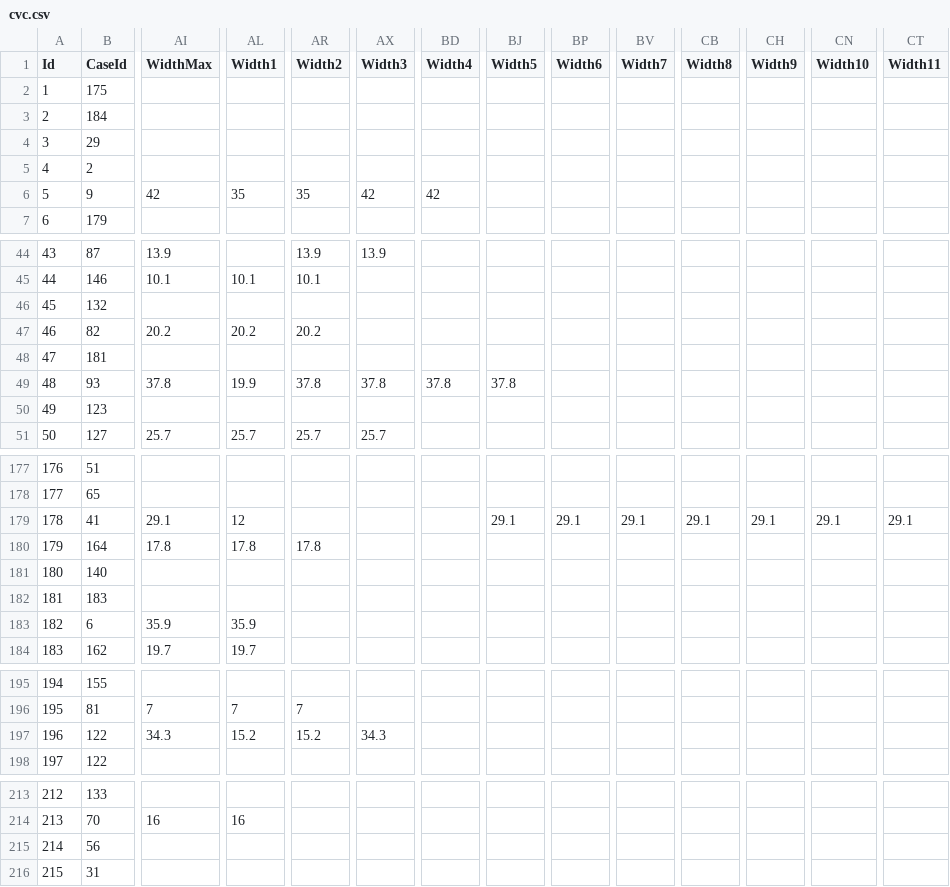
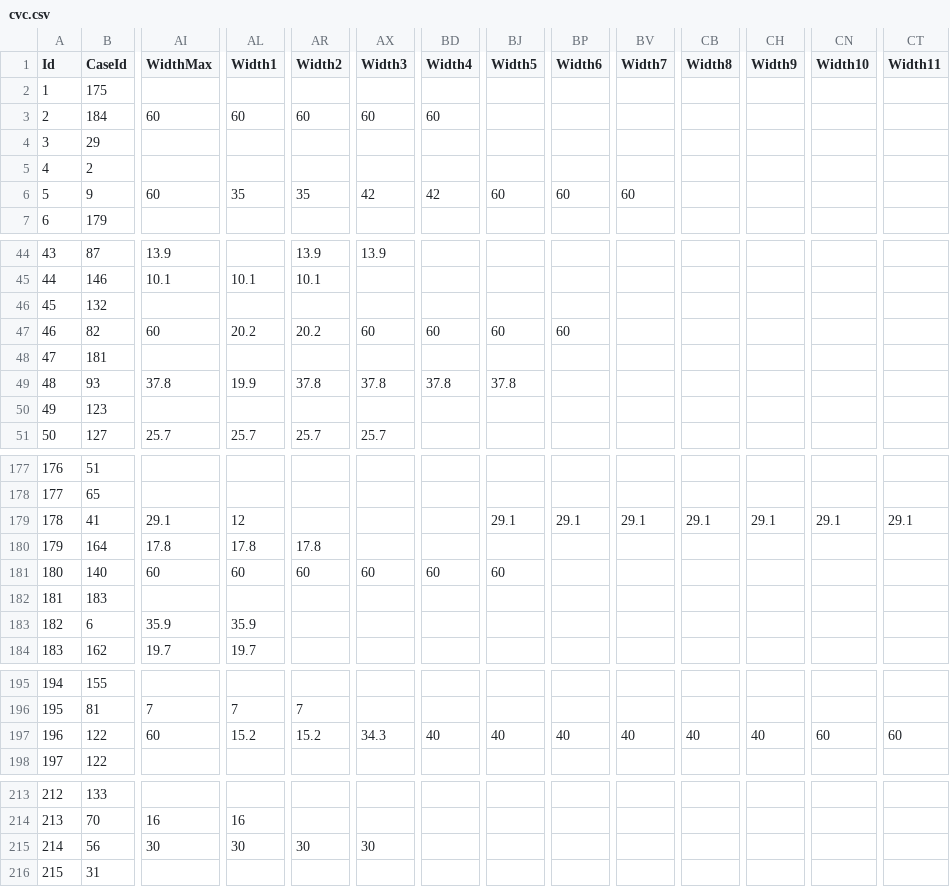
Before and after one commit to umg-minai/crt, a CSV file: data/extdata/cvc.csv, drawn as a sheet; only a part is shown, gaps mark what is left out; the diff covers the shown part only; the diff names each change by its address in the sheet, - before the commit and + after, or states it on an @@ line.

Commit message:
fix: extend height/lenght parser to recognize >6 as 6

```diff
--- a/data/extdata/cvc.csv
+++ b/data/extdata/cvc.csv
-AI3 (WidthMax): (empty)
+AI3 (WidthMax): 60
-AL3 (Width1): (empty)
+AL3 (Width1): 60
-AR3 (Width2): (empty)
+AR3 (Width2): 60
-AX3 (Width3): (empty)
+AX3 (Width3): 60
-BD3 (Width4): (empty)
+BD3 (Width4): 60
-AI6 (WidthMax): 42
+AI6 (WidthMax): 60
-BJ6 (Width5): (empty)
+BJ6 (Width5): 60
-BP6 (Width6): (empty)
+BP6 (Width6): 60
-BV6 (Width7): (empty)
+BV6 (Width7): 60
-AI47 (WidthMax): 20.2
+AI47 (WidthMax): 60
-AX47 (Width3): (empty)
+AX47 (Width3): 60
-BD47 (Width4): (empty)
+BD47 (Width4): 60
-BJ47 (Width5): (empty)
+BJ47 (Width5): 60
-BP47 (Width6): (empty)
+BP47 (Width6): 60
-AI181 (WidthMax): (empty)
+AI181 (WidthMax): 60
-AL181 (Width1): (empty)
+AL181 (Width1): 60
-AR181 (Width2): (empty)
+AR181 (Width2): 60
-AX181 (Width3): (empty)
+AX181 (Width3): 60
-BD181 (Width4): (empty)
+BD181 (Width4): 60
-BJ181 (Width5): (empty)
+BJ181 (Width5): 60
-AI197 (WidthMax): 34.3
+AI197 (WidthMax): 60
-BD197 (Width4): (empty)
+BD197 (Width4): 40
-BJ197 (Width5): (empty)
+BJ197 (Width5): 40
-BP197 (Width6): (empty)
+BP197 (Width6): 40
-BV197 (Width7): (empty)
+BV197 (Width7): 40
-CB197 (Width8): (empty)
+CB197 (Width8): 40
-CH197 (Width9): (empty)
+CH197 (Width9): 40
-CN197 (Width10): (empty)
+CN197 (Width10): 60
-CT197 (Width11): (empty)
+CT197 (Width11): 60
-AI215 (WidthMax): (empty)
+AI215 (WidthMax): 30
-AL215 (Width1): (empty)
+AL215 (Width1): 30
-AR215 (Width2): (empty)
+AR215 (Width2): 30
-AX215 (Width3): (empty)
+AX215 (Width3): 30
```
Also changed, not shown: 2 edited cells elsewhere in this file.
